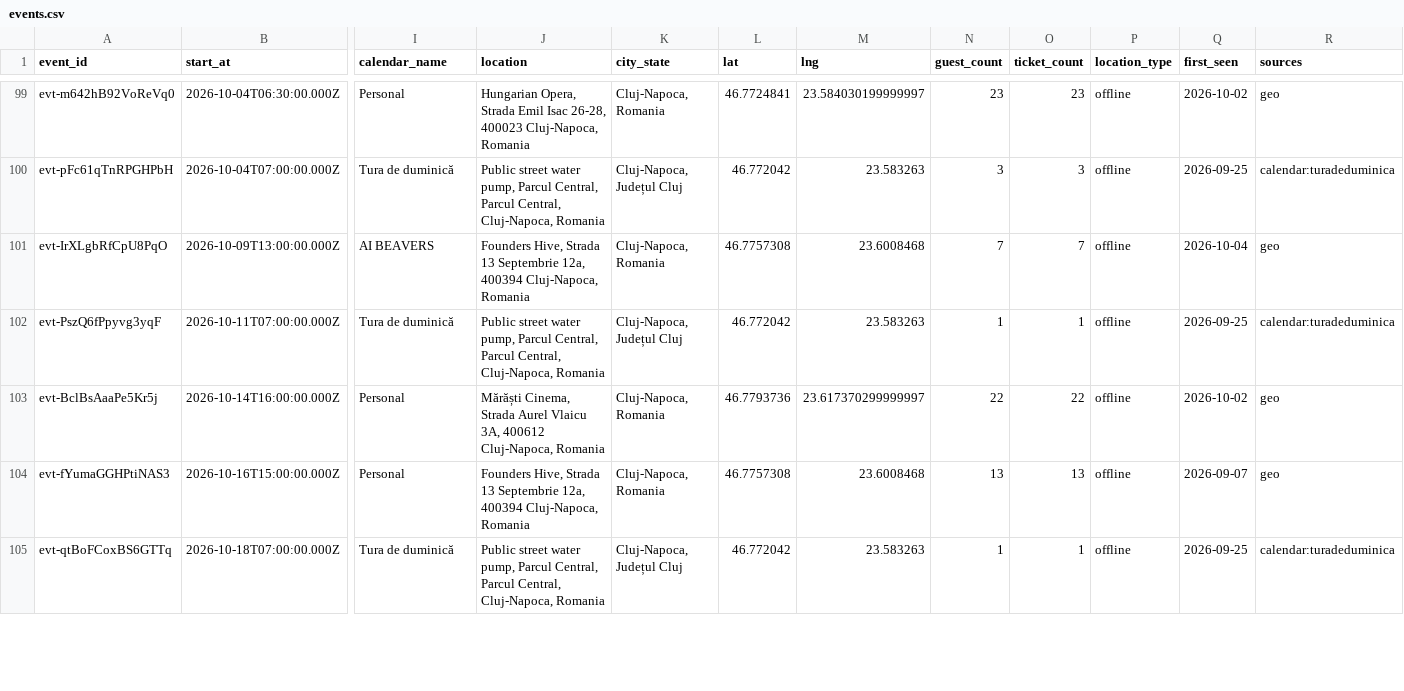
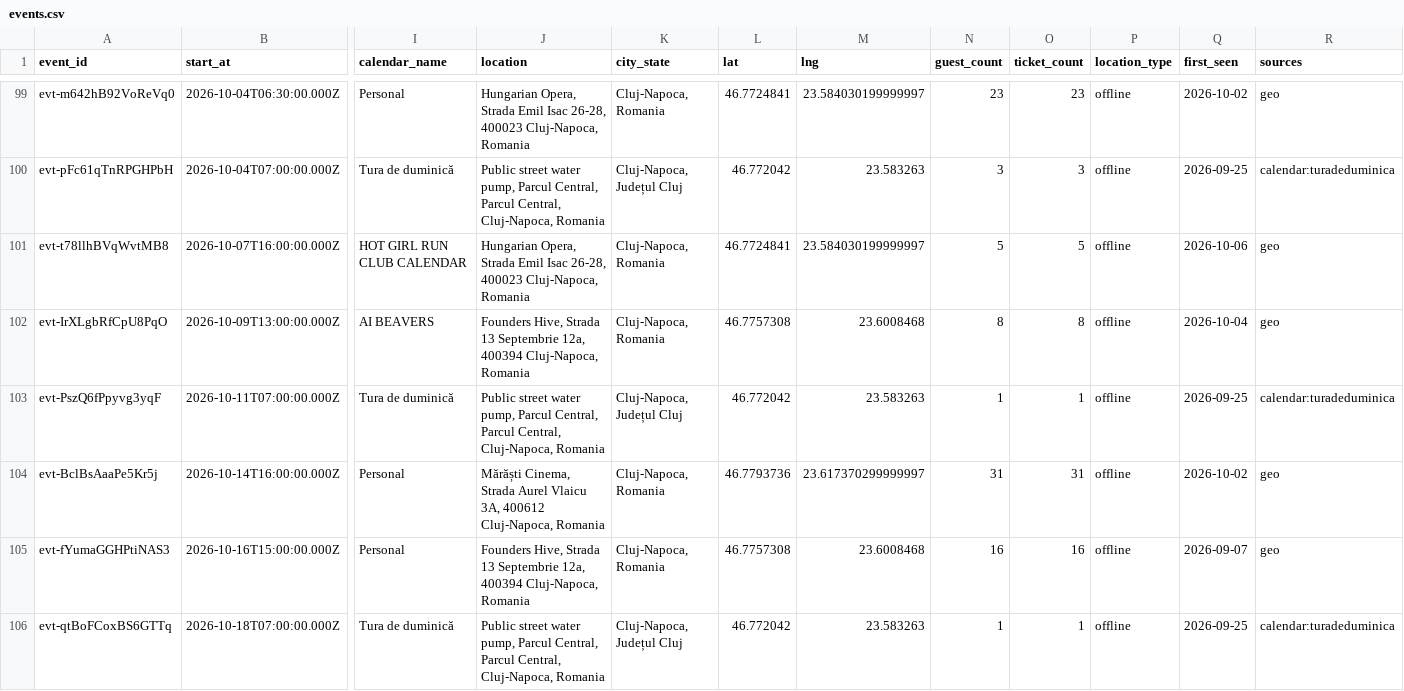
Before and after one commit to FlorinPopaCodes/cluj-meetup-tracker, a CSV file: data/events.csv, drawn as a sheet; only a part is shown, gaps mark what is left out; addresses are those after the commit; rows hold the shown columns only; the diff covers the shown part only; the diff names each change by its address in the sheet, - before the commit and + after, or states it on an @@ line.

```diff
--- a/data/events.csv
+++ b/data/events.csv
+row 101: evt-t78llhBVqWvtMB8 | 2026-10-07T16:00:00.000Z | HOT GIRL RUN CLUB CALENDAR | Hungarian Opera, Strada Emil Isac 26-28, 400023 Cluj-Napoca, Romania | Cluj-Napoca, Romania | 46.7724841 | 23.584030199999997 | 5 | 5 | offline | 2026-10-06 | geo
-N102 (guest_count): 7
+N102 (guest_count): 8
-O102 (ticket_count): 7
+O102 (ticket_count): 8
-N104 (guest_count): 22
+N104 (guest_count): 31
-O104 (ticket_count): 22
+O104 (ticket_count): 31
-N105 (guest_count): 13
+N105 (guest_count): 16
-O105 (ticket_count): 13
+O105 (ticket_count): 16
```
Also changed, not shown: 4 edited cells elsewhere in this file, 4 other files.
